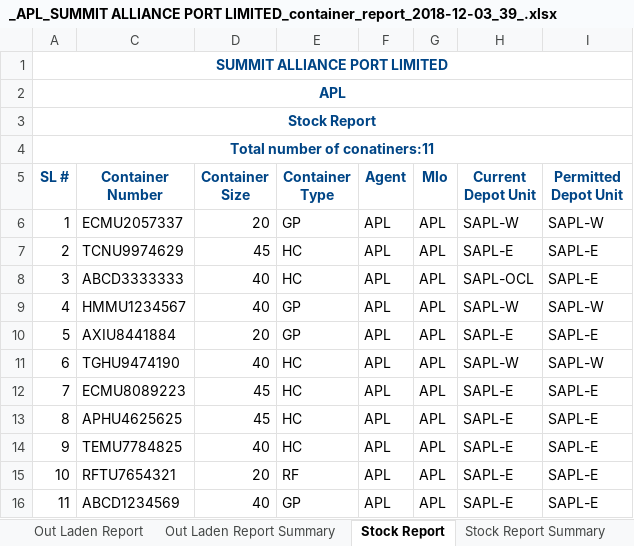
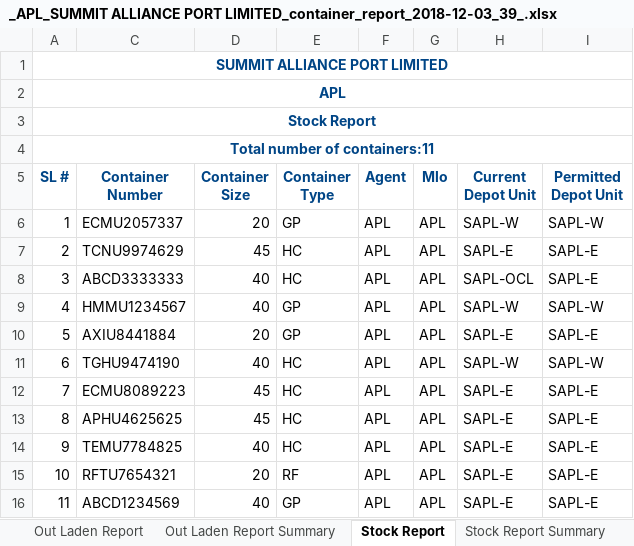
Before and after one commit to rufaruqui/sodms-mailer, an Excel workbook: reports/_APL_SUMMIT ALLIANCE PORT LIMITED_container_report_2018-12-03_39_.xlsx, sheet Stock Report, drawn as a sheet; only a part is shown; values as stored, in another font and other column widths than the file's, no borders; the diff names each change by its address in the sheet, - before the commit and + after, or states it on an @@ line.

```diff
--- a/reports/_APL_SUMMIT ALLIANCE PORT LIMITED_container_report_2018-12-03_39_.xlsx (sheet Stock Report)
+++ b/reports/_APL_SUMMIT ALLIANCE PORT LIMITED_container_report_2018-12-03_39_.xlsx (sheet Stock Report)
-A4 (SL #): Total number of conatiners:11
+A4 (SL #): Total number of containers:11
```
Also changed, not shown: reports/_APL_SUMMIT ALLIANCE PORT LIMITED_import_container_report_2018-12-03_16_.xlsx, reports/_CMC_SUMMIT ALLIANCE PORT LIMITED_import_container_report_2018-12-03_21_.xlsx, 57 other files.
